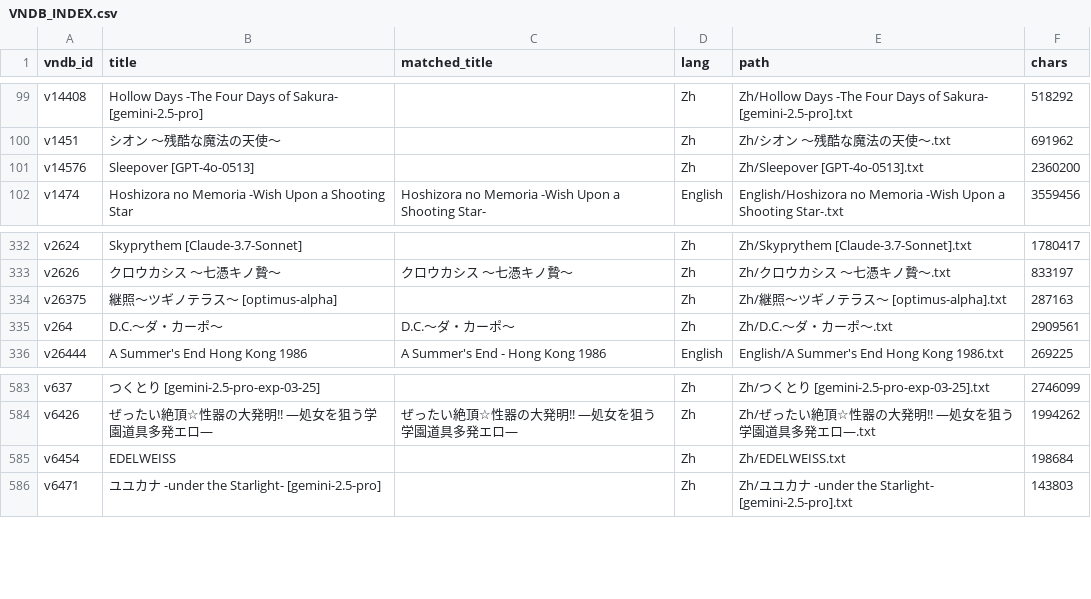
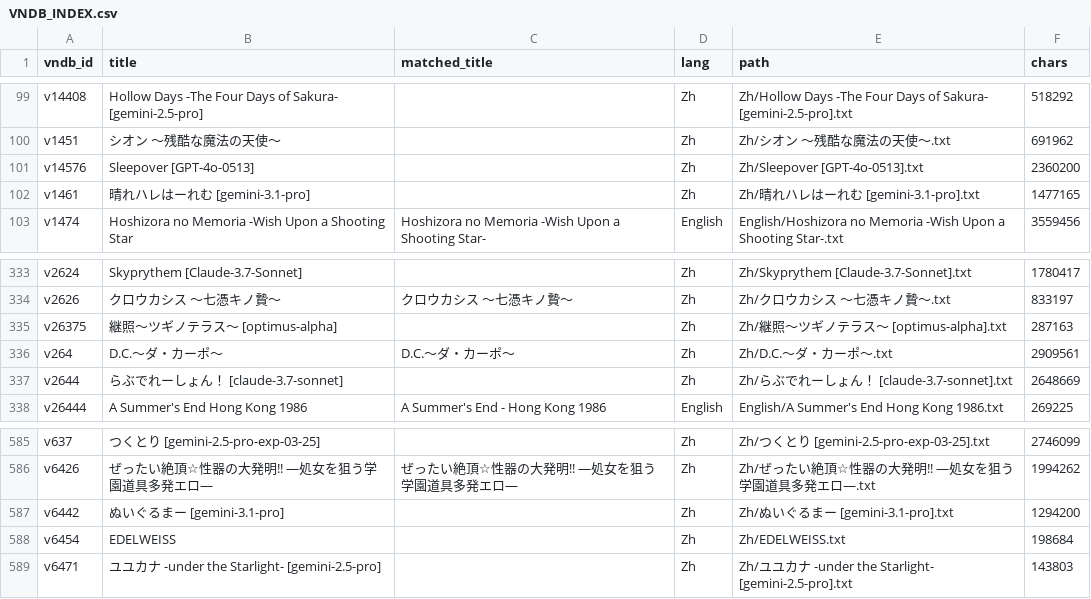
Before and after one commit to m-rui001/galgame-script-corpus, a CSV file: VNDB_INDEX.csv, drawn as a sheet; only a part is shown, gaps mark what is left out; the diff names each change by its address in the sheet, - before the commit and + after, or states it on an @@ line.

```diff
--- a/VNDB_INDEX.csv
+++ b/VNDB_INDEX.csv
+row 102: v1461 | 晴れハレはーれむ [gemini-3.1-pro] |  | Zh | Zh/晴れハレはーれむ [gemini-3.1-pro].txt | 1477165
+row 337: v2644 | らぶでれーしょん！ [claude-3.7-sonnet] |  | Zh | Zh/らぶでれーしょん！ [claude-3.7-sonnet].txt | 2648669
+row 587: v6442 | ぬいぐるまー [gemini-3.1-pro] |  | Zh | Zh/ぬいぐるまー [gemini-3.1-pro].txt | 1294200
```
Also changed, not shown: MANIFEST.csv, 1 other file.
